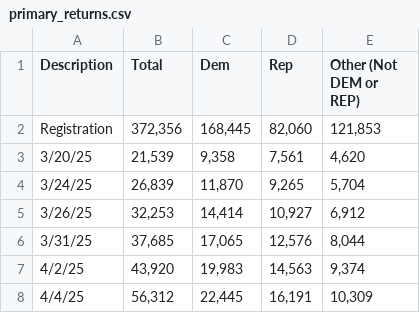
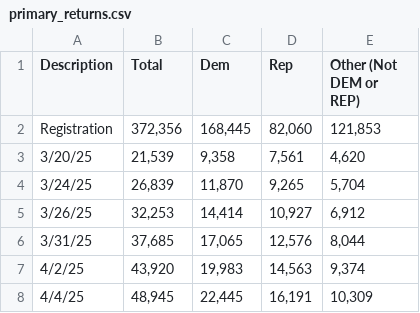
Before and after one commit to mph372/sd-d1-runoff-tracker, a CSV file: public/data/ballot_returns/primary_returns.csv, drawn as a sheet; the diff names each change by its address in the sheet, - before the commit and + after, or states it on an @@ line.

Commit message:
fixed error with primary ballot returns

```diff
--- a/public/data/ballot_returns/primary_returns.csv
+++ b/public/data/ballot_returns/primary_returns.csv
-B8 (Total): 56,312
+B8 (Total): 48,945
```
